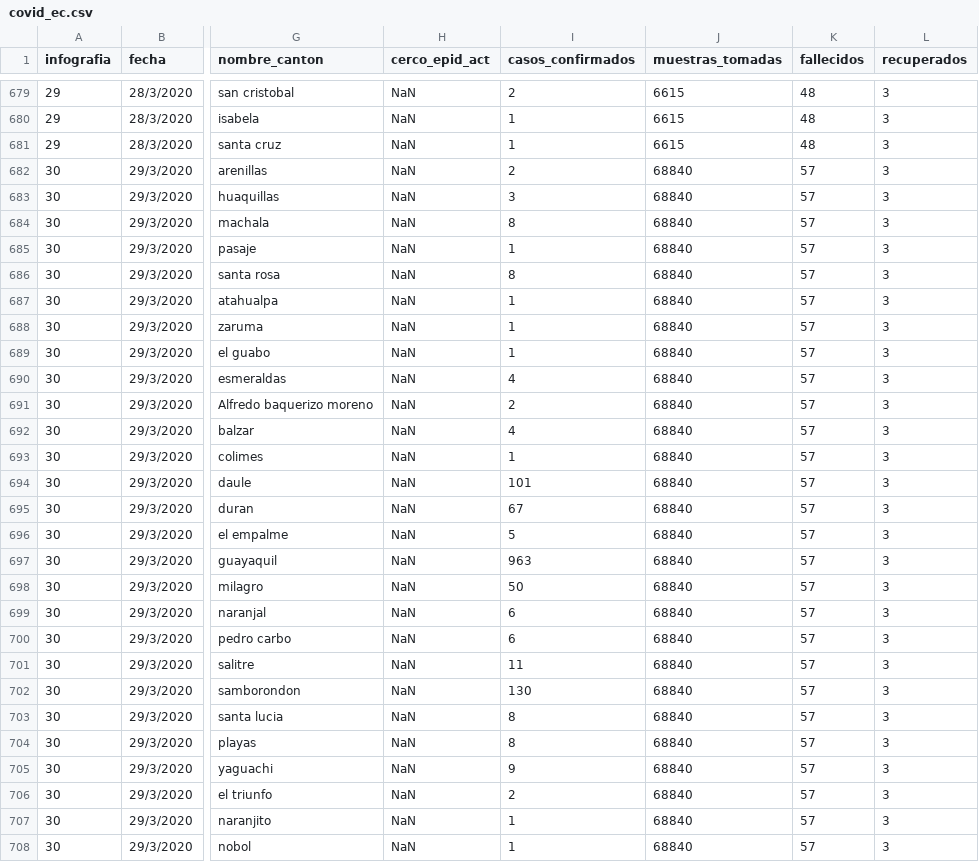
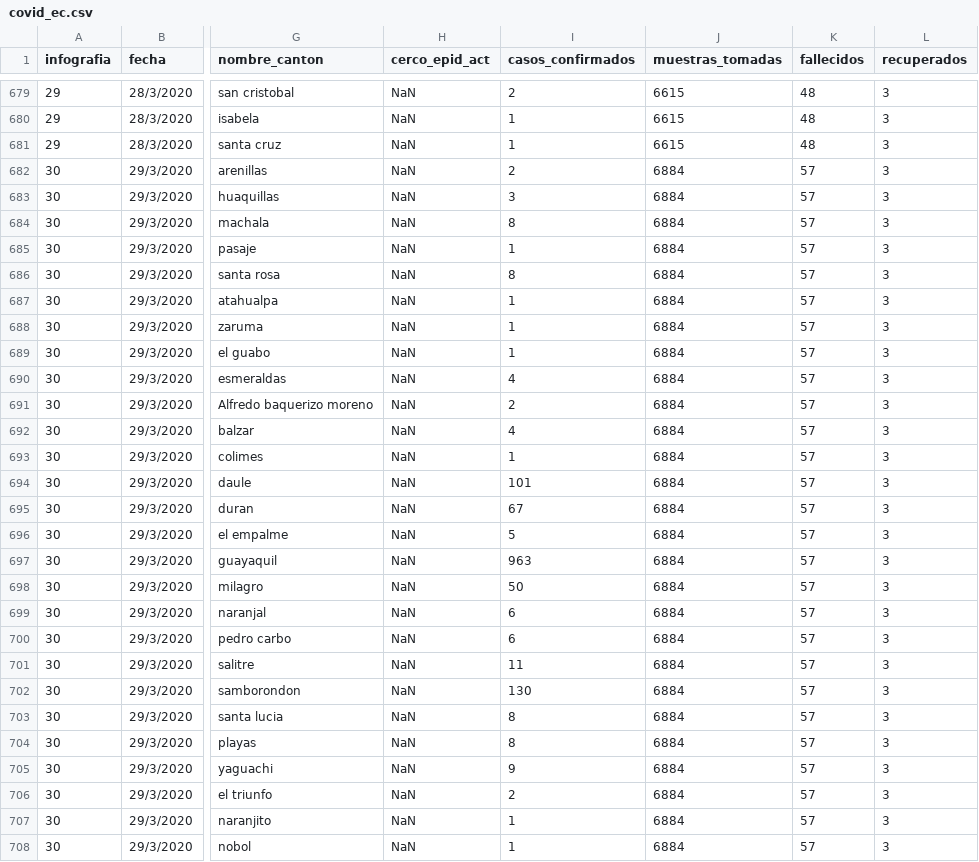
Before and after one commit to pablora19/COVID19_EC, a CSV file: covid_ec.csv, drawn as a sheet; only a part is shown, gaps mark what is left out; the diff covers the shown part only; the diff names each change by its address in the sheet, - before the commit and + after, or states it on an @@ line.

Commit message:
update 29/03/2020 10:00 "muestras tomadas" amend

```diff
--- a/covid_ec.csv
+++ b/covid_ec.csv
-J682:J708 (muestras_tomadas): 68840
+J682:J708 (muestras_tomadas): 6884
```
Also changed, not shown: 74 edited cells elsewhere in this file.
